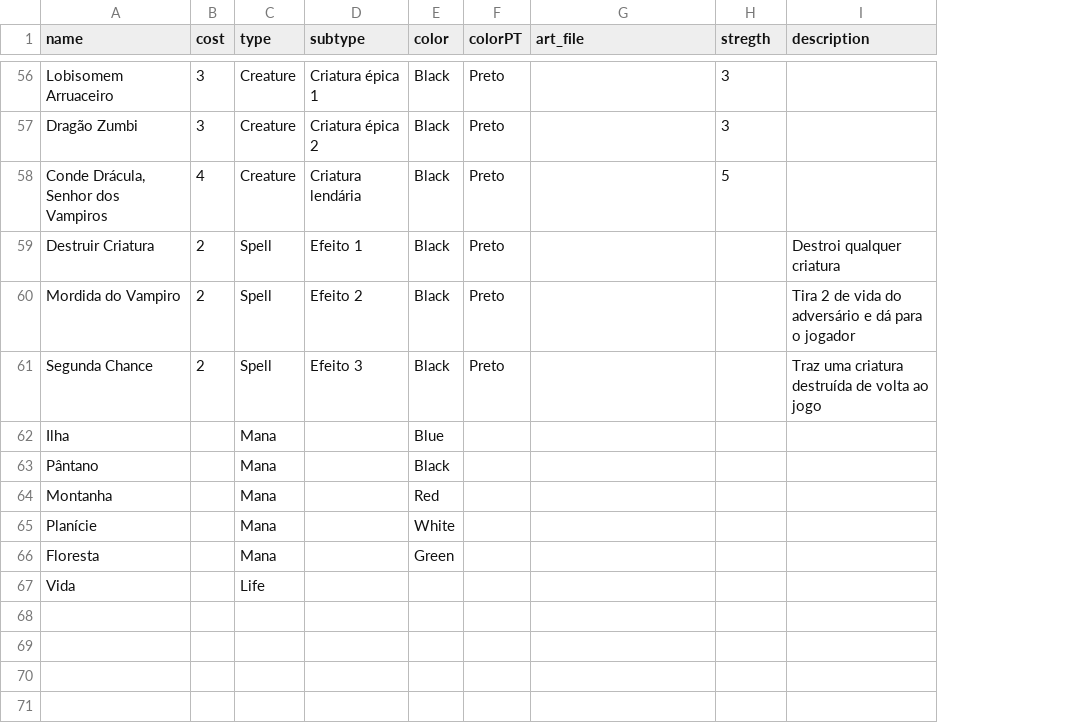
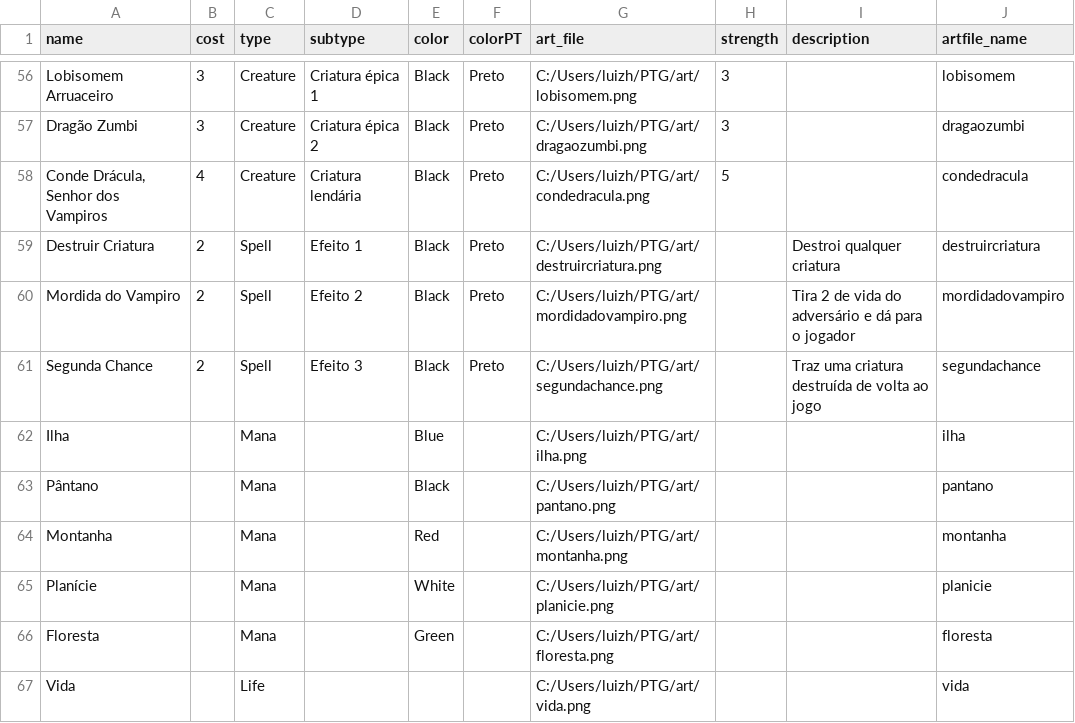
Before and after one commit to LuizPiccini/PTG, a CSV file: cards.csv, drawn as a sheet; only a part is shown, gaps mark what is left out; the diff covers the shown part only; the diff names each change by its address in the sheet, - before the commit and + after, or states it on an @@ line.

```diff
--- a/cards.csv
+++ b/cards.csv
+column J (artfile_name), rows 56-67: lobisomem | dragaozumbi | condedracula | destruircriatura | mordidadovampiro | segundachance | ilha | pantano | montanha | planicie | floresta | vida
-H1: stregth
+H1: strength
-G56 (art_file): (empty)
+G56 (art_file): C:/Users/luizh/PTG/art/lobisomem.png
-G57 (art_file): (empty)
+G57 (art_file): C:/Users/luizh/PTG/art/dragaozumbi.png
-G58 (art_file): (empty)
+G58 (art_file): C:/Users/luizh/PTG/art/condedracula.png
-G59 (art_file): (empty)
+G59 (art_file): C:/Users/luizh/PTG/art/destruircriatura.png
-G60 (art_file): (empty)
+G60 (art_file): C:/Users/luizh/PTG/art/mordidadovampiro.png
-G61 (art_file): (empty)
+G61 (art_file): C:/Users/luizh/PTG/art/segundachance.png
-G62 (art_file): (empty)
+G62 (art_file): C:/Users/luizh/PTG/art/ilha.png
-G63 (art_file): (empty)
+G63 (art_file): C:/Users/luizh/PTG/art/pantano.png
-G64 (art_file): (empty)
+G64 (art_file): C:/Users/luizh/PTG/art/montanha.png
-G65 (art_file): (empty)
+G65 (art_file): C:/Users/luizh/PTG/art/planicie.png
-G66 (art_file): (empty)
+G66 (art_file): C:/Users/luizh/PTG/art/floresta.png
-G67 (art_file): (empty)
+G67 (art_file): C:/Users/luizh/PTG/art/vida.png
```
Also changed, not shown: 54 edited cells elsewhere in this file.
